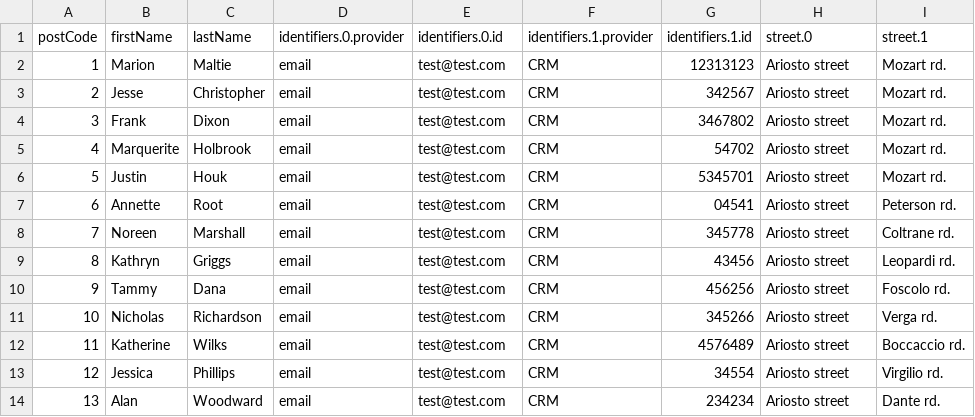
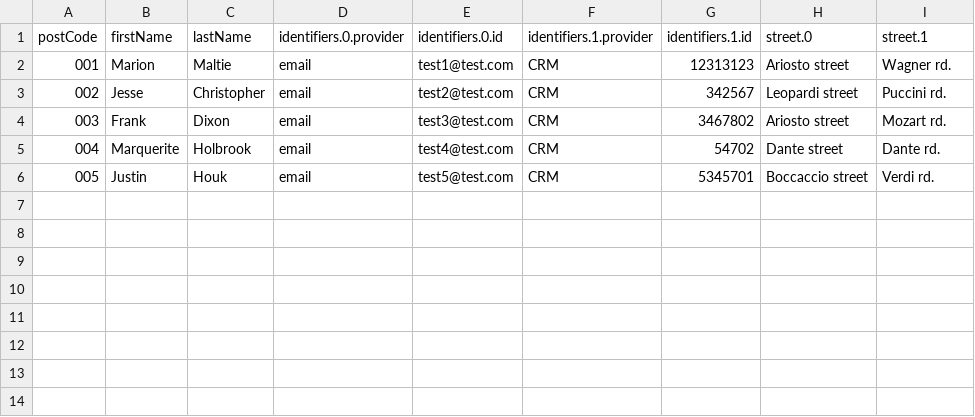
Before and after one commit to mixxr/sitecore-cdp-helpers-cli, a CSV file: users.csv, drawn as a sheet; the diff names each change by its address in the sheet, - before the commit and + after, or states it on an @@ line.

Commit message:
users example

```diff
--- a/users.csv
+++ b/users.csv
@@ column A (postCode) renumbered between rows 2 and 6 @@
-E2 (identifiers.0.id): test@test.com
+E2 (identifiers.0.id): test1@test.com
-I2 (street.1): Mozart rd.
+I2 (street.1): Wagner rd.
-E3 (identifiers.0.id): test@test.com
+E3 (identifiers.0.id): test2@test.com
-H3 (street.0): Ariosto street
+H3 (street.0): Leopardi street
-I3 (street.1): Mozart rd.
+I3 (street.1): Puccini rd.
-E4 (identifiers.0.id): test@test.com
+E4 (identifiers.0.id): test3@test.com
-E5 (identifiers.0.id): test@test.com
+E5 (identifiers.0.id): test4@test.com
-H5 (street.0): Ariosto street
+H5 (street.0): Dante street
-I5 (street.1): Mozart rd.
+I5 (street.1): Dante rd.
-E6 (identifiers.0.id): test@test.com
+E6 (identifiers.0.id): test5@test.com
-H6 (street.0): Ariosto street
+H6 (street.0): Boccaccio street
-I6 (street.1): Mozart rd.
+I6 (street.1): Verdi rd.
-row 7: 6 | Annette | Root | email | test@test.com | CRM | 04541 | Ariosto street | Peterson rd.
-row 8: 7 | Noreen | Marshall | email | test@test.com | CRM | 345778 | Ariosto street | Coltrane rd.
-row 9: 8 | Kathryn | Griggs | email | test@test.com | CRM | 43456 | Ariosto street | Leopardi rd.
-row 10: 9 | Tammy | Dana | email | test@test.com | CRM | 456256 | Ariosto street | Foscolo rd.
-row 11: 10 | Nicholas | Richardson | email | test@test.com | CRM | 345266 | Ariosto street | Verga rd.
-row 12: 11 | Katherine | Wilks | email | test@test.com | CRM | 4576489 | Ariosto street | Boccaccio rd.
-row 13: 12 | Jessica | Phillips | email | test@test.com | CRM | 34554 | Ariosto street | Virgilio rd.
-row 14: 13 | Alan | Woodward | email | test@test.com | CRM | 234234 | Ariosto street | Dante rd.
```
Also changed, not shown: 2 other files.
